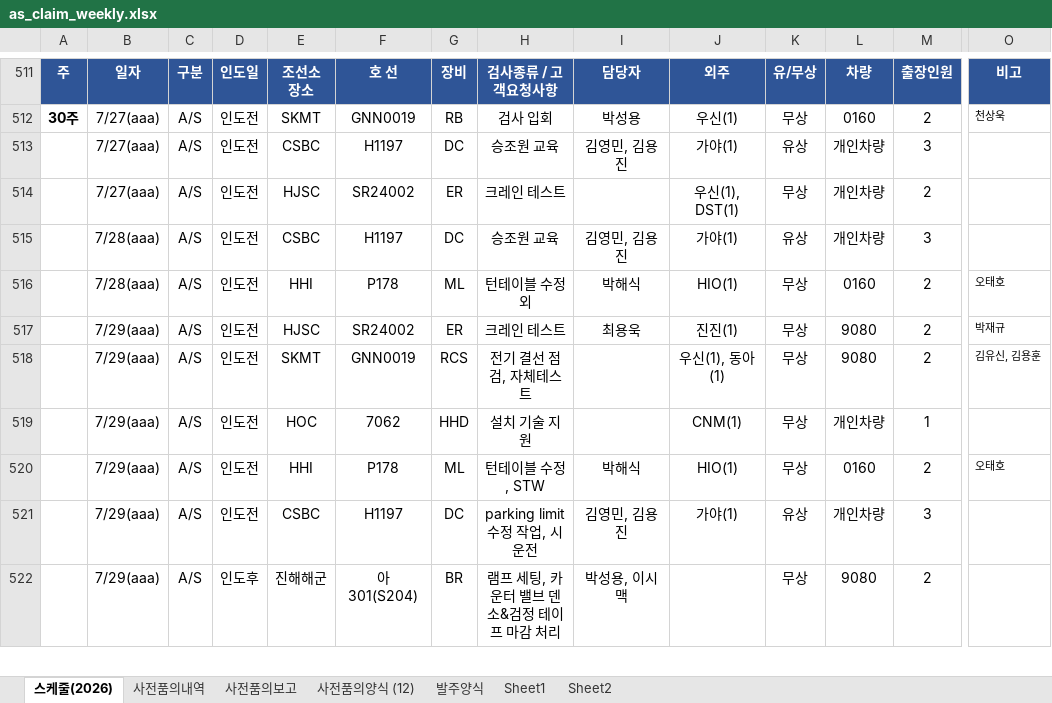
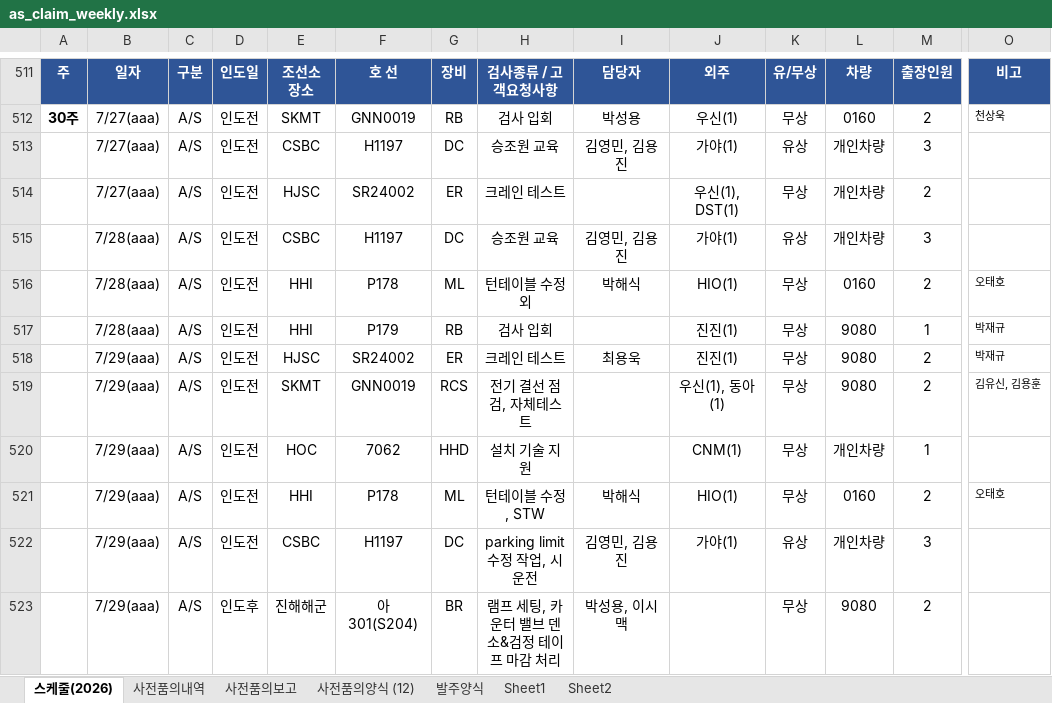
Before and after one commit to andaiga-create/weekly-schedule, an Excel workbook: as_claim_weekly.xlsx, sheet 스케줄(2026), drawn as a sheet; only a part is shown, gaps mark what is left out; values as stored, in another font and other column widths than the file's, no borders; table styles not drawn; rows hold the shown columns only; the diff names each change by its address in the sheet, - before the commit and + after, or states it on an @@ line.

Commit message:
Auto update: 2026-07-27(월) 15:00:02.50

```diff
--- a/as_claim_weekly.xlsx (sheet 스케줄(2026))
+++ b/as_claim_weekly.xlsx (sheet 스케줄(2026))
+row 517:  | 7/28(aaa) | A/S | 인도전 | HHI | P179 | RB | 검사 입회 |  | 진진(1) | 무상 | 9080 | 1 | 박재규
```
